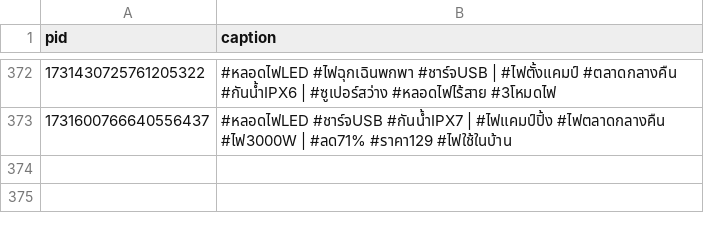
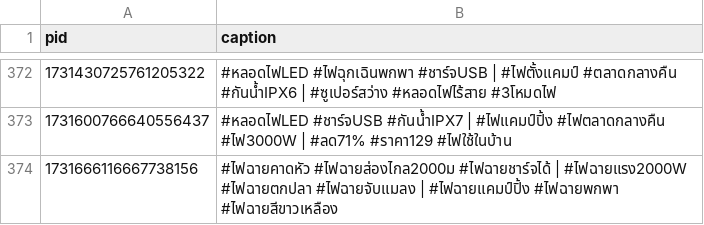
Before and after one commit to ohmwarareok/tiktok-captions, a CSV file: captions.csv, drawn as a sheet; only a part is shown, gaps mark what is left out.

Commit message:
Update caption PID 1731666116667738156

```diff
--- a/captions.csv
+++ b/captions.csv
@@ -373 +373,2 @@ pid,caption
 1731600766640556437,#หลอดไฟLED #ชาร์จUSB #กันน้ำIPX7 | #ไฟแคมป์ปิ้ง #ไฟตลาดกลางคืน #ไฟ3000W | #ลด71% #ราคา129 #ไฟใช้ในบ้าน
+1731666116667738156,#ไฟฉายคาดหัว #ไฟฉายส่องไกล2000ม #ไฟฉายชาร์จได้ | #ไฟฉายแรง2000W #ไฟฉายตกปลา #ไฟฉายจับแมลง | #ไฟฉายแคมป์ปิ้ง #ไฟฉายพกพา #ไฟฉายสีขาวเหลือง
```
